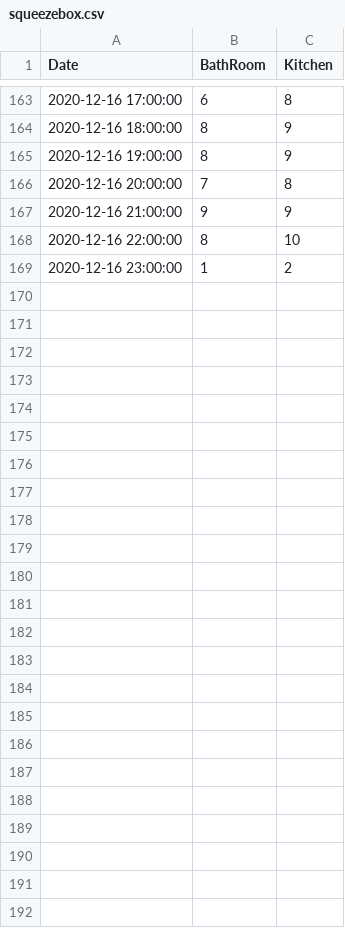
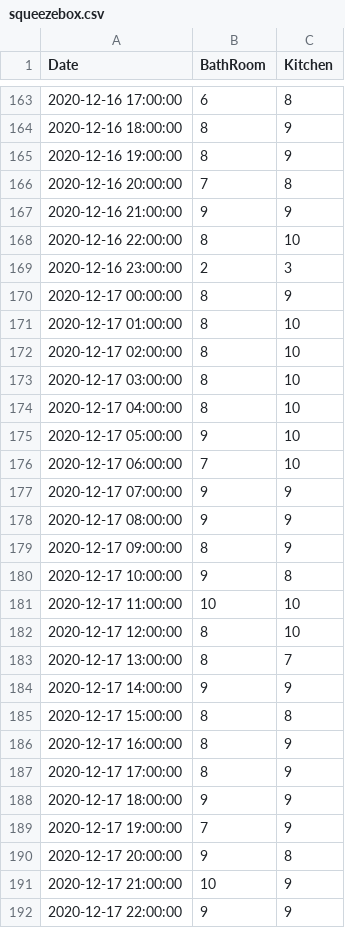
Before and after one commit to castorfou/squeezebox_wlanpoke_plot, a CSV file: dataset/squeezebox.csv, drawn as a sheet; only a part is shown, gaps mark what is left out.

```diff
--- a/dataset/squeezebox.csv
+++ b/dataset/squeezebox.csv
@@ -168,2 +168,25 @@ Date,BathRoom,Kitchen
 2020-12-16 22:00:00,8,10
-2020-12-16 23:00:00,1,2
+2020-12-16 23:00:00,2,3
+2020-12-17 00:00:00,8,9
+2020-12-17 01:00:00,8,10
+2020-12-17 02:00:00,8,10
+2020-12-17 03:00:00,8,10
+2020-12-17 04:00:00,8,10
+2020-12-17 05:00:00,9,10
+2020-12-17 06:00:00,7,10
+2020-12-17 07:00:00,9,9
+2020-12-17 08:00:00,9,9
+2020-12-17 09:00:00,8,9
+2020-12-17 10:00:00,9,8
+2020-12-17 11:00:00,10,10
+2020-12-17 12:00:00,8,10
+2020-12-17 13:00:00,8,7
+2020-12-17 14:00:00,9,9
+2020-12-17 15:00:00,8,8
+2020-12-17 16:00:00,8,9
+2020-12-17 17:00:00,8,9
+2020-12-17 18:00:00,9,9
+2020-12-17 19:00:00,7,9
+2020-12-17 20:00:00,9,8
+2020-12-17 21:00:00,10,9
+2020-12-17 22:00:00,9,9
```
Also changed, not shown: dataset/failure.csv, 8 other files.
